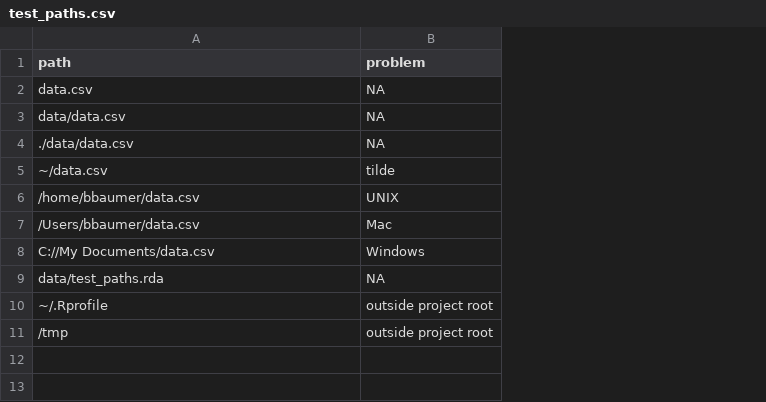
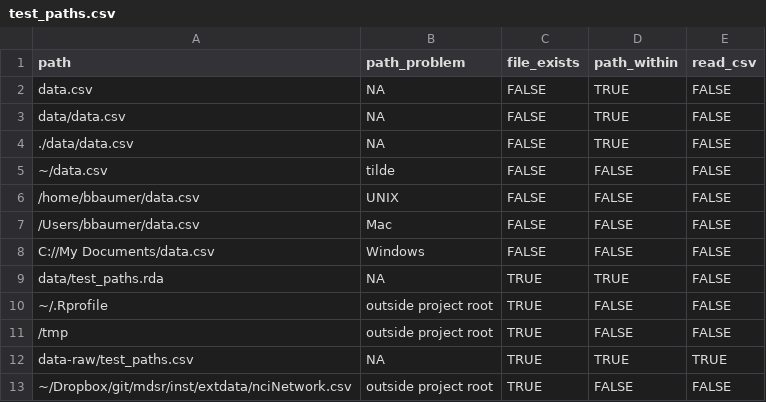
Before and after one commit to baumer-lab/fertile, a CSV file: data-raw/test_paths.csv, drawn as a sheet; the diff names each change by its address in the sheet, - before the commit and + after, or states it on an @@ line.

Commit message:
added read_csv shim; #3

```diff
--- a/data-raw/test_paths.csv
+++ b/data-raw/test_paths.csv
+column C (file_exists), rows 2-11: FALSE | FALSE | FALSE | FALSE | FALSE | FALSE | FALSE | TRUE | TRUE | TRUE
+column D (path_within), rows 2-11: TRUE | TRUE | TRUE | FALSE | FALSE | FALSE | FALSE | TRUE | FALSE | FALSE
+column E (read_csv), rows 2-11: all FALSE
-B1: problem
+B1: path_problem
+row 12: data-raw/test_paths.csv | NA | TRUE | TRUE | TRUE
+row 13: ~/Dropbox/git/mdsr/inst/extdata/nciNetwork.csv | outside project root | TRUE | FALSE | FALSE
```
Also changed, not shown: 6 other files.
